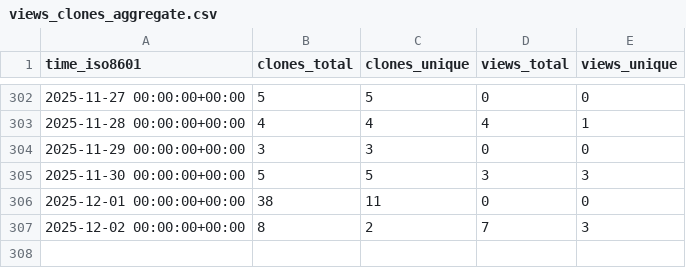
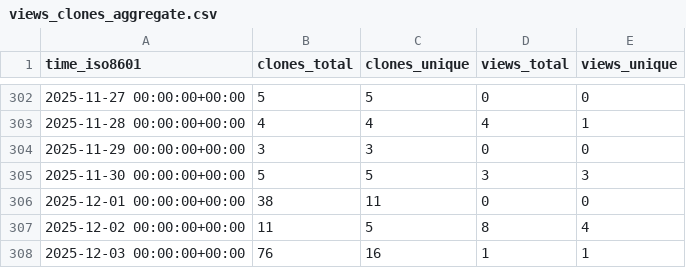
Before and after one commit to peff74/ESP8266_ESP32_Web_File_Manager, a CSV file: peff74/ESP8266_ESP32_Web_File_Manager/ghrs-data/views_clones_aggregate.csv, drawn as a sheet; only a part is shown, gaps mark what is left out.

```diff
--- a/peff74/ESP8266_ESP32_Web_File_Manager/ghrs-data/views_clones_aggregate.csv
+++ b/peff74/ESP8266_ESP32_Web_File_Manager/ghrs-data/views_clones_aggregate.csv
@@ -306,2 +306,3 @@ time_iso8601,clones_total,clones_unique,views_total,views_unique
 2025-12-01 00:00:00+00:00,38,11,0,0
-2025-12-02 00:00:00+00:00,8,2,7,3
+2025-12-02 00:00:00+00:00,11,5,8,4
+2025-12-03 00:00:00+00:00,76,16,1,1
```
Also changed, not shown: 1 other file.
